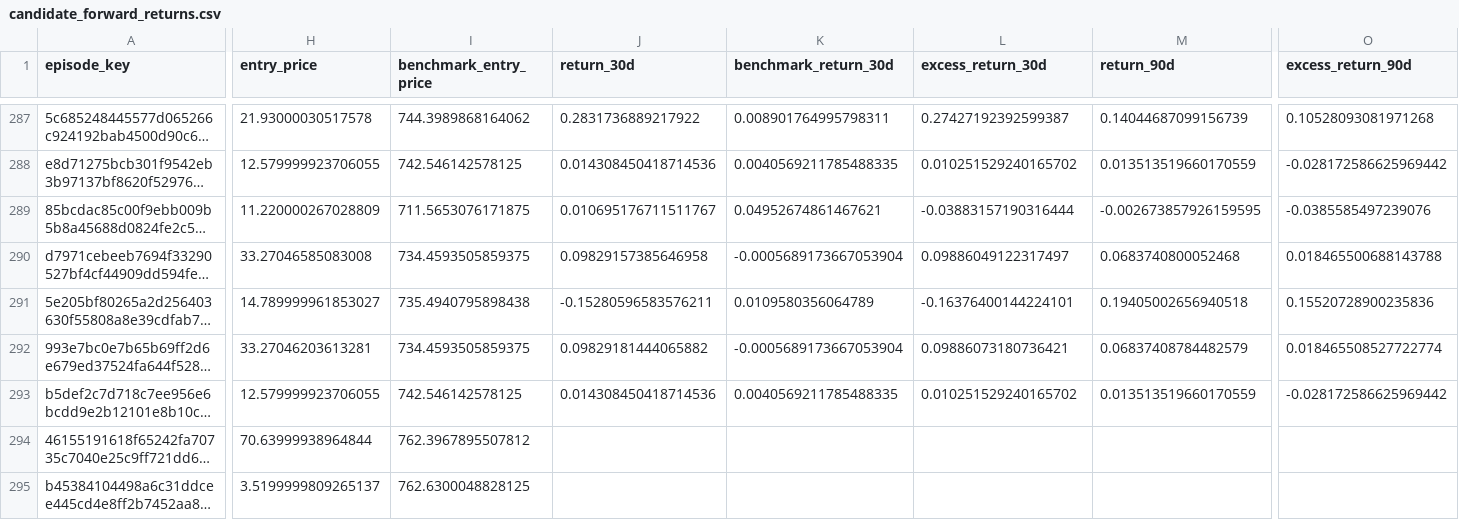
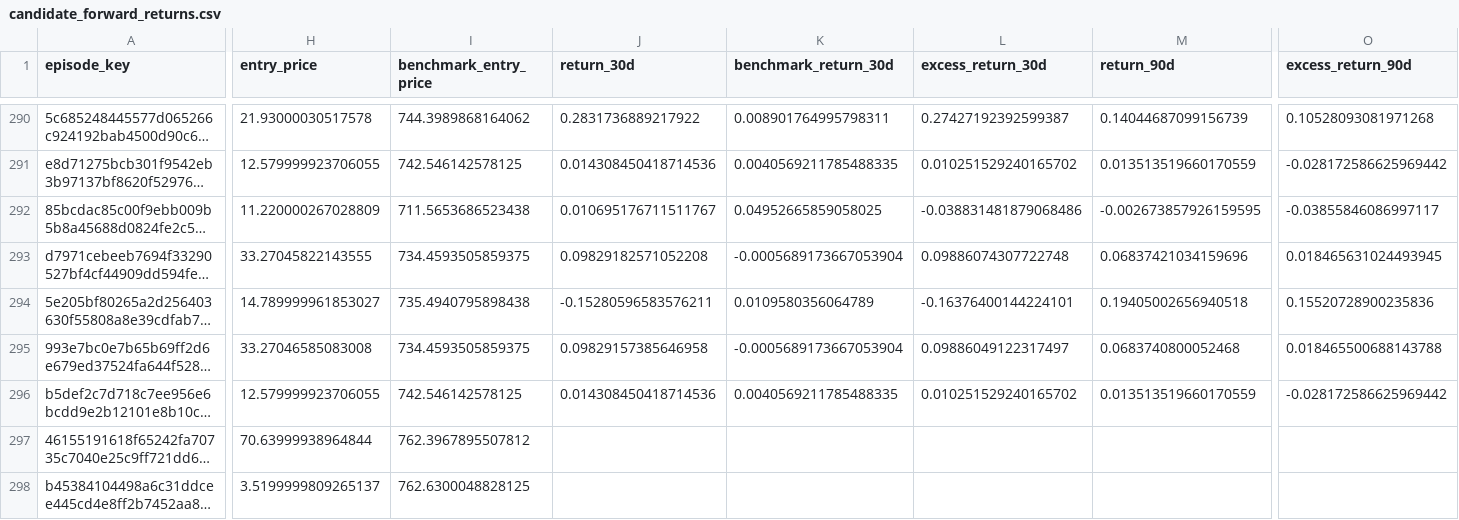
Before and after one commit to mrshu/openinsider-notifier, a CSV file: data/live/sec_daily/candidate_forward_returns.csv, drawn as a sheet; only a part is shown, gaps mark what is left out; long unchanged cells end in …; addresses are those after the commit; the diff covers the shown part only; the diff names each change by its address in the sheet, - before the commit and + after, or states it on an @@ line.

```diff
--- a/data/live/sec_daily/candidate_forward_returns.csv
+++ b/data/live/sec_daily/candidate_forward_returns.csv
-I292 (benchmark_entry_price): 711.5653076171875
+I292 (benchmark_entry_price): 711.5653686523438
-K292 (benchmark_return_30d): 0.04952674861467621
+K292 (benchmark_return_30d): 0.04952665859058025
-L292 (excess_return_30d): -0.03883157190316444
+L292 (excess_return_30d): -0.038831481879068486
-O292 (excess_return_90d): -0.0385585497239076
+O292 (excess_return_90d): -0.03855846086997117
-H293 (entry_price): 33.27046585083008
+H293 (entry_price): 33.27045822143555
-J293 (return_30d): 0.09829157385646958
+J293 (return_30d): 0.09829182571052208
-L293 (excess_return_30d): 0.09886049122317497
+L293 (excess_return_30d): 0.09886074307722748
-M293 (return_90d): 0.0683740800052468
+M293 (return_90d): 0.06837421034159696
-O293 (excess_return_90d): 0.018465500688143788
+O293 (excess_return_90d): 0.018465631024493945
-H295 (entry_price): 33.27046203613281
+H295 (entry_price): 33.27046585083008
-J295 (return_30d): 0.09829181444065882
+J295 (return_30d): 0.09829157385646958
-L295 (excess_return_30d): 0.09886073180736421
+L295 (excess_return_30d): 0.09886049122317497
-M295 (return_90d): 0.06837408784482579
+M295 (return_90d): 0.0683740800052468
-O295 (excess_return_90d): 0.018465508527722774
+O295 (excess_return_90d): 0.018465500688143788
```
Also changed, not shown: 3 added rows and 93 edited cells elsewhere in this file, data/live/sec_daily/candidate_episode_history.csv, data/live/sec_daily/candidate_history.csv, 14 other files.
